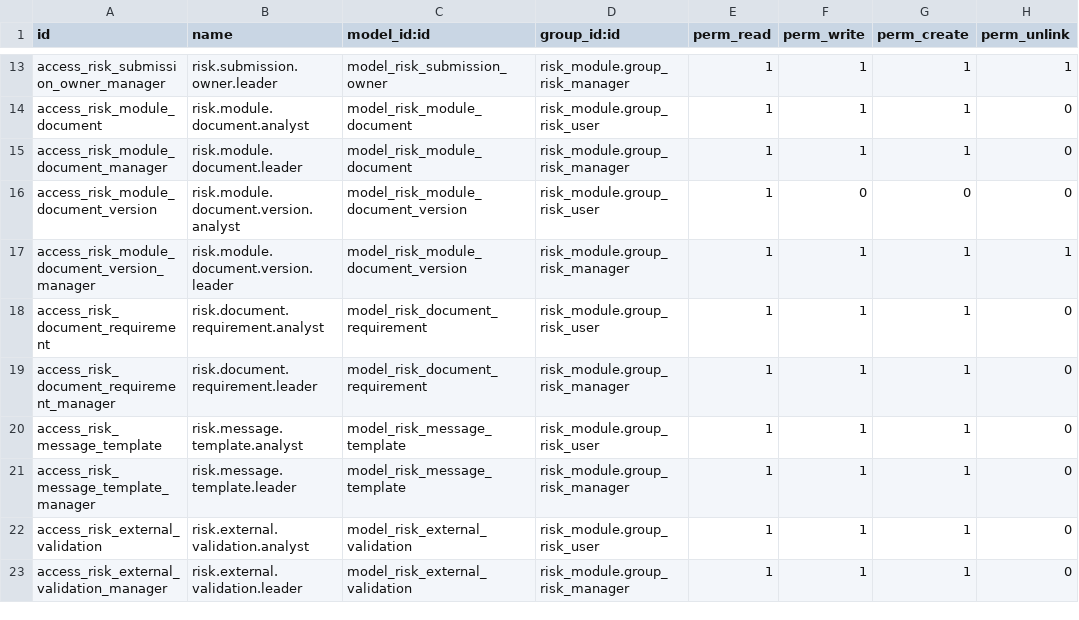
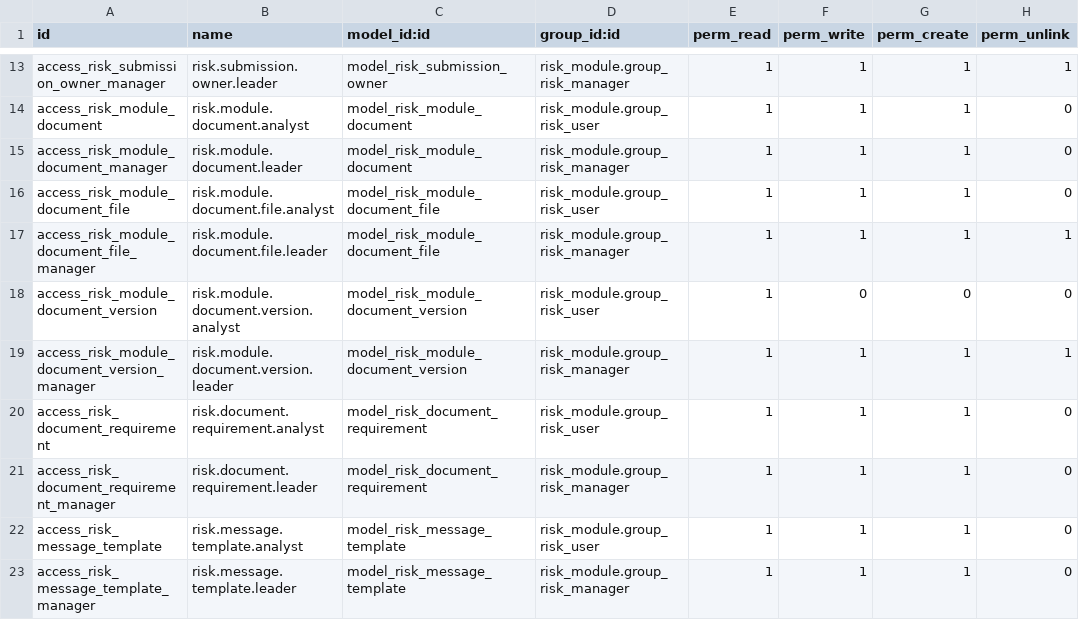
Before and after one commit to proyectoimpocoma/risk_module, a CSV file: security/ir.model.access.csv, drawn as a sheet; only a part is shown, gaps mark what is left out; the shorter side is filled out with more unchanged rows; the diff names each change by its address in the sheet, - before the commit and + after, or states it on an @@ line.

Commit message:
feat: implement support for multiple document uploads via new risk.module.document.file model and configuration fields

```diff
--- a/security/ir.model.access.csv
+++ b/security/ir.model.access.csv
+row 16: access_risk_module_document_file | risk.module.document.file.analyst | model_risk_module_document_file | risk_module.group_risk_user | 1 | 1 | 1 | 0
+row 17: access_risk_module_document_file_manager | risk.module.document.file.leader | model_risk_module_document_file | risk_module.group_risk_manager | 1 | 1 | 1 | 1
```
Also changed, not shown: 5 other files.
